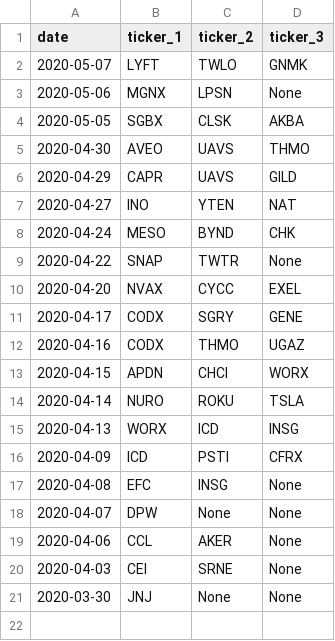
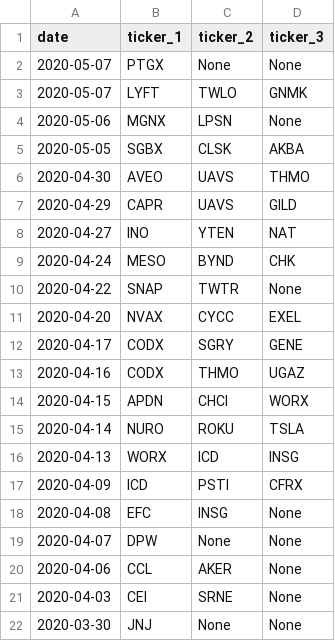
Before and after one commit to isakson98/Auxillary-Trading-Application, a CSV file: recent_runners.csv, drawn as a sheet.

```diff
--- a/recent_runners.csv
+++ b/recent_runners.csv
@@ -1,2 +1,3 @@
 date,ticker_1,ticker_2,ticker_3
+2020-05-07,PTGX,None,None
 2020-05-07,LYFT,TWLO,GNMK
```
Also changed, not shown: 2 other files.
